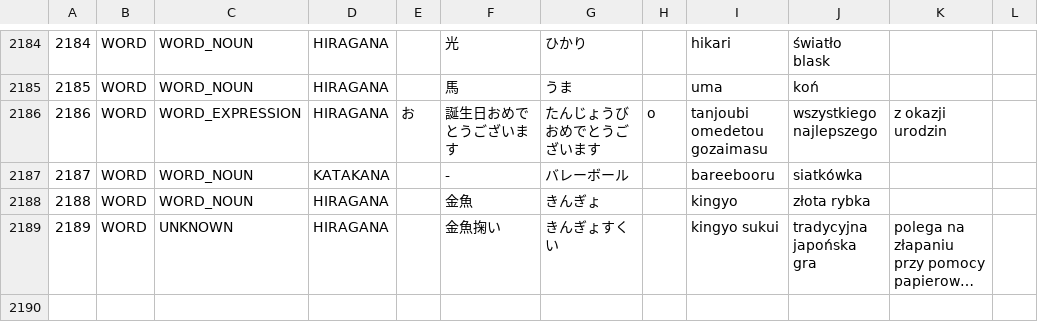
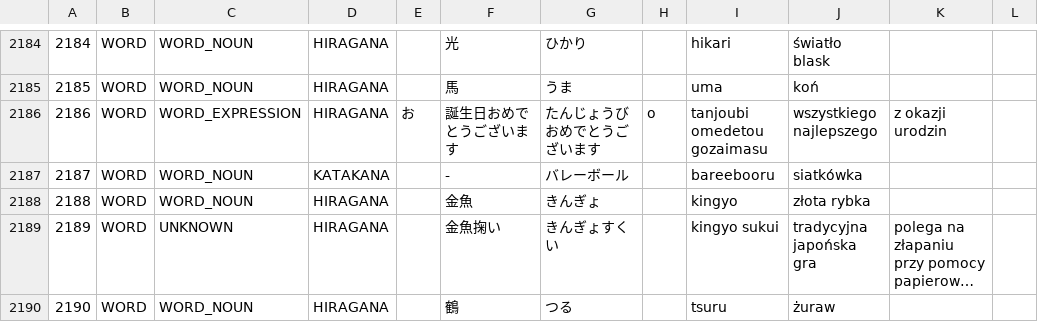
Before and after one commit to dedyk/JaponskiSlownik, a CSV file: input/word.csv, drawn as a sheet; only a part is shown, gaps mark what is left out; long unchanged cells end in …; the diff names each change by its address in the sheet, - before the commit and + after, or states it on an @@ line.

Commit message:
update

```diff
--- a/input/word.csv
+++ b/input/word.csv
+row 2190: 2190 | WORD | WORD_NOUN | HIRAGANA |  | 鶴 | つる |  | tsuru | żuraw
```
